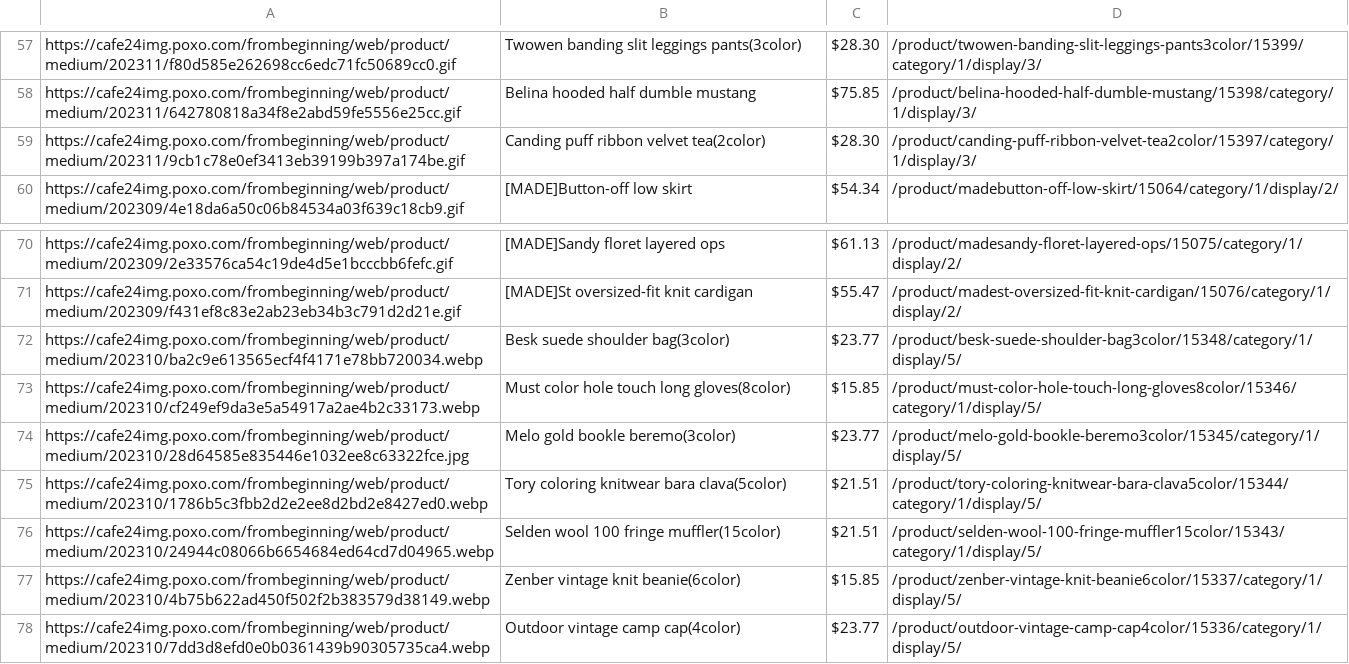
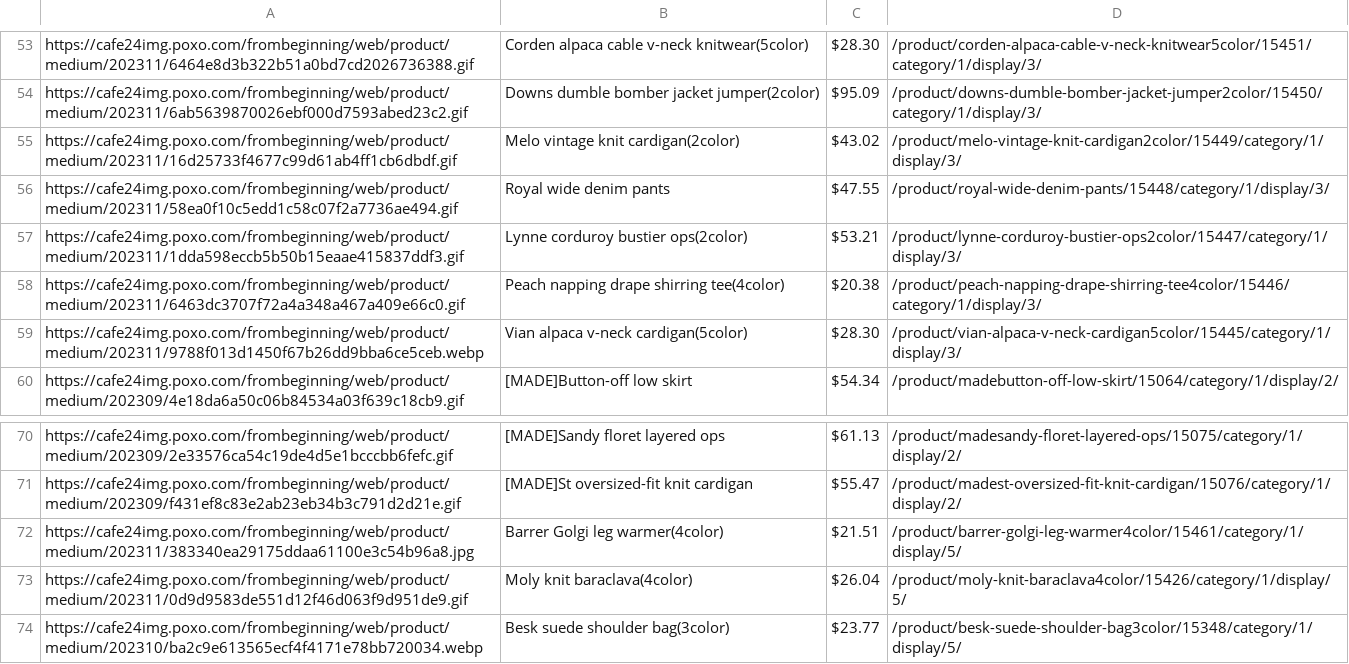
Before and after one commit to delitamakanda/scraper-kr-fashion-shops, a CSV file: core/output3.csv, drawn as a sheet; only a part is shown, gaps mark what is left out; the shorter side is filled out with more unchanged rows; removed rows and columns are numbered as before the commit, all else as after; the diff covers the shown part only; the diff names each change by its address in the sheet, - before the commit and + after, or states it on an @@ line.

Commit message:
Latest data: Fri Nov 10 01:26:23 UTC 2023

```diff
--- a/core/output3.csv
+++ b/core/output3.csv
-A53: https://cafe24img.poxo.com/frombeginning/web/product/medium/202311/f80d585e262698cc6edc71fc50689cc0.gif
+A53: https://cafe24img.poxo.com/frombeginning/web/product/medium/202311/6464e8d3b322b51a0bd7cd2026736388.gif
-B53: Twowen banding slit leggings pants(3color)
+B53: Corden alpaca cable v-neck knitwear(5color)
-D53: /product/twowen-banding-slit-leggings-pants3color/15399/category/1/display/3/
+D53: /product/corden-alpaca-cable-v-neck-knitwear5color/15451/category/1/display/3/
-row 58: https://cafe24img.poxo.com/frombeginning/web/product/medium/202311/642780818a34f8e2abd59fe5556e25cc.gif | Belina hooded half dumble mustang | $75.85 | /product/belina-hooded-half-dumble-mustang/15398/category/1/display/3/
+row 54: https://cafe24img.poxo.com/frombeginning/web/product/medium/202311/6ab5639870026ebf000d7593abed23c2.gif | Downs dumble bomber jacket jumper(2color) | $95.09 | /product/downs-dumble-bomber-jacket-jumper2color/15450/category/1/display/3/
+row 55: https://cafe24img.poxo.com/frombeginning/web/product/medium/202311/16d25733f4677c99d61ab4ff1cb6dbdf.gif | Melo vintage knit cardigan(2color) | $43.02 | /product/melo-vintage-knit-cardigan2color/15449/category/1/display/3/
+row 56: https://cafe24img.poxo.com/frombeginning/web/product/medium/202311/58ea0f10c5edd1c58c07f2a7736ae494.gif | Royal wide denim pants | $47.55 | /product/royal-wide-denim-pants/15448/category/1/display/3/
+row 57: https://cafe24img.poxo.com/frombeginning/web/product/medium/202311/1dda598eccb5b50b15eaae415837ddf3.gif | Lynne corduroy bustier ops(2color) | $53.21 | /product/lynne-corduroy-bustier-ops2color/15447/category/1/display/3/
+row 58: https://cafe24img.poxo.com/frombeginning/web/product/medium/202311/6463dc3707f72a4a348a467a409e66c0.gif | Peach napping drape shirring tee(4color) | $20.38 | /product/peach-napping-drape-shirring-tee4color/15446/category/1/display/3/
-A59: https://cafe24img.poxo.com/frombeginning/web/product/medium/202311/9cb1c78e0ef3413eb39199b397a174be.gif
+A59: https://cafe24img.poxo.com/frombeginning/web/product/medium/202311/9788f013d1450f67b26dd9bba6ce5ceb.webp
-B59: Canding puff ribbon velvet tea(2color)
+B59: Vian alpaca v-neck cardigan(5color)
-D59: /product/canding-puff-ribbon-velvet-tea2color/15397/category/1/display/3/
+D59: /product/vian-alpaca-v-neck-cardigan5color/15445/category/1/display/3/
+row 72: https://cafe24img.poxo.com/frombeginning/web/product/medium/202311/383340ea29175ddaa61100e3c54b96a8.jpg | Barrer Golgi leg warmer(4color) | $21.51 | /product/barrer-golgi-leg-warmer4color/15461/category/1/display/5/
+row 73: https://cafe24img.poxo.com/frombeginning/web/product/medium/202311/0d9d9583de551d12f46d063f9d951de9.gif | Moly knit baraclava(4color) | $26.04 | /product/moly-knit-baraclava4color/15426/category/1/display/5/
```
Also changed, not shown: 14 added rows, 18 removed rows and 9 edited cells elsewhere in this file.
